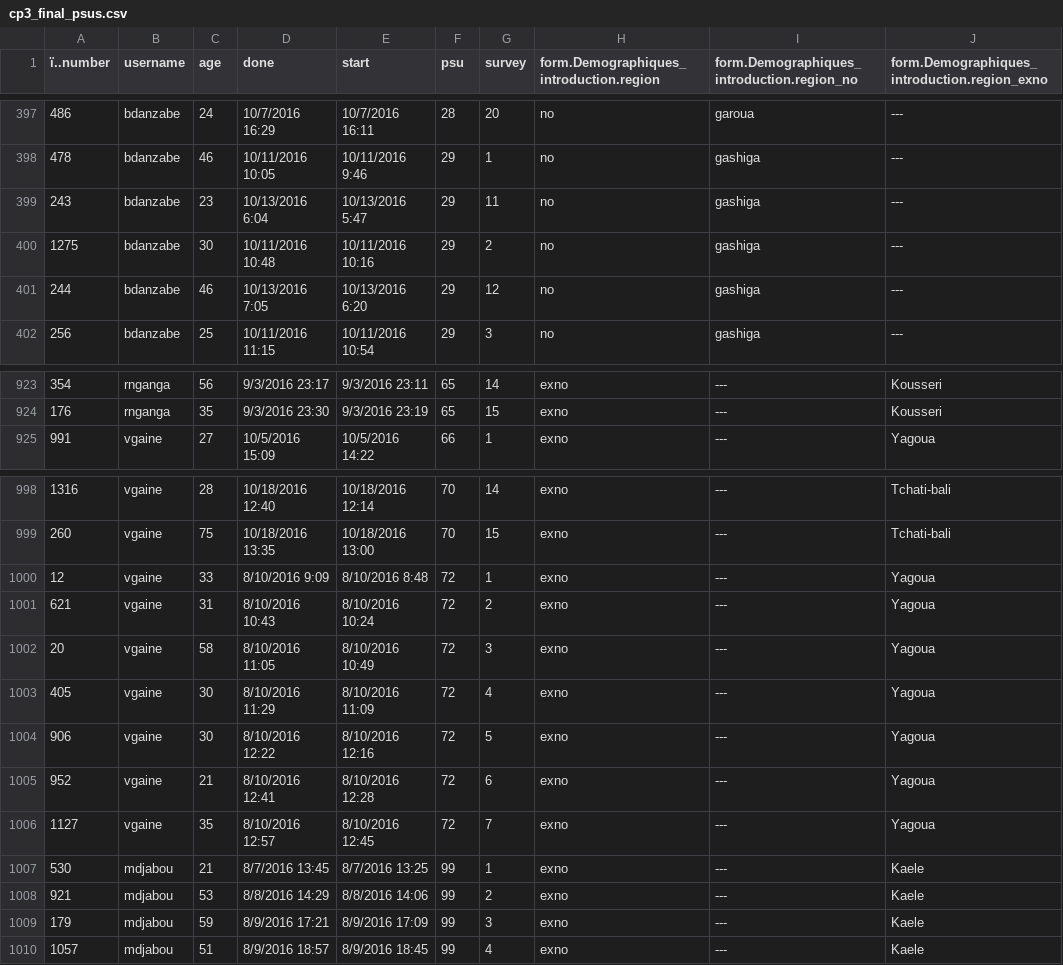
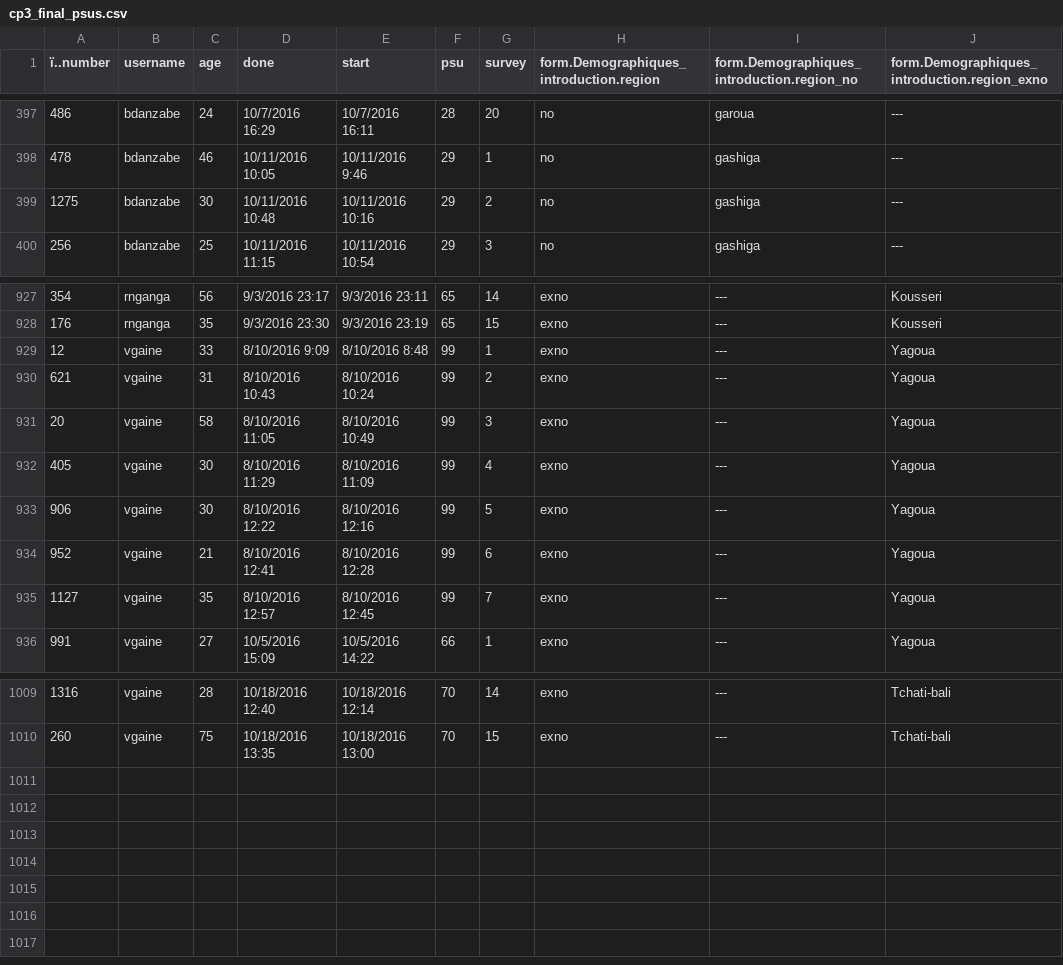
Before and after one commit to cdgrady21/cp3, a CSV file: cp3_final_psus.csv, drawn as a sheet; only a part is shown, gaps mark what is left out; removed rows and columns are numbered as before the commit, all else as after; the diff names each change by its address in the sheet, - before the commit and + after, or states it on an @@ line.

Commit message:
Wrote all survey functions, have survey weights working, have replicate weights for survey standard errors working.  Next up: Embded survey function in a table-making function.  Then: Summarise the data and write report.

```diff
--- a/cp3_final_psus.csv
+++ b/cp3_final_psus.csv
@@ row 399 moved to row 424: 243 @@
@@ row 401 moved to row 425: 244 @@
+row 929: 12 | vgaine | 33 | 8/10/2016 9:09 | 8/10/2016 8:48 | 99 | 1 | exno | --- | Yagoua
+row 930: 621 | vgaine | 31 | 8/10/2016 10:43 | 8/10/2016 10:24 | 99 | 2 | exno | --- | Yagoua
+row 931: 20 | vgaine | 58 | 8/10/2016 11:05 | 8/10/2016 10:49 | 99 | 3 | exno | --- | Yagoua
+row 932: 405 | vgaine | 30 | 8/10/2016 11:29 | 8/10/2016 11:09 | 99 | 4 | exno | --- | Yagoua
+row 933: 906 | vgaine | 30 | 8/10/2016 12:22 | 8/10/2016 12:16 | 99 | 5 | exno | --- | Yagoua
+row 934: 952 | vgaine | 21 | 8/10/2016 12:41 | 8/10/2016 12:28 | 99 | 6 | exno | --- | Yagoua
+row 935: 1127 | vgaine | 35 | 8/10/2016 12:57 | 8/10/2016 12:45 | 99 | 7 | exno | --- | Yagoua
-row 1000: 12 | vgaine | 33 | 8/10/2016 9:09 | 8/10/2016 8:48 | 72 | 1 | exno | --- | Yagoua
-row 1001: 621 | vgaine | 31 | 8/10/2016 10:43 | 8/10/2016 10:24 | 72 | 2 | exno | --- | Yagoua
-row 1002: 20 | vgaine | 58 | 8/10/2016 11:05 | 8/10/2016 10:49 | 72 | 3 | exno | --- | Yagoua
-row 1003: 405 | vgaine | 30 | 8/10/2016 11:29 | 8/10/2016 11:09 | 72 | 4 | exno | --- | Yagoua
-row 1004: 906 | vgaine | 30 | 8/10/2016 12:22 | 8/10/2016 12:16 | 72 | 5 | exno | --- | Yagoua
-row 1005: 952 | vgaine | 21 | 8/10/2016 12:41 | 8/10/2016 12:28 | 72 | 6 | exno | --- | Yagoua
-row 1006: 1127 | vgaine | 35 | 8/10/2016 12:57 | 8/10/2016 12:45 | 72 | 7 | exno | --- | Yagoua
@@ row 1007 moved to row 605: 530 @@
@@ row 1008 moved to row 606: 921 @@
@@ row 1009 moved to row 607: 179 @@
@@ row 1010 moved to row 608: 1057 @@
```
Also changed, not shown: 6 other files.
